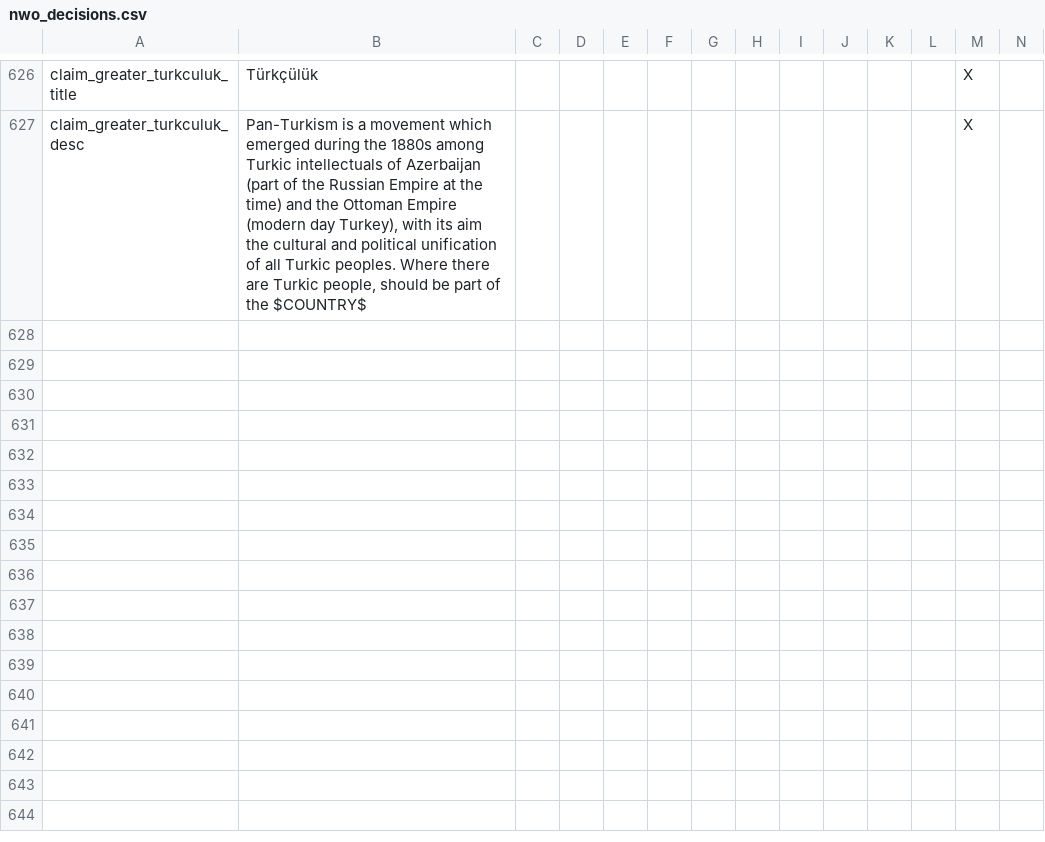
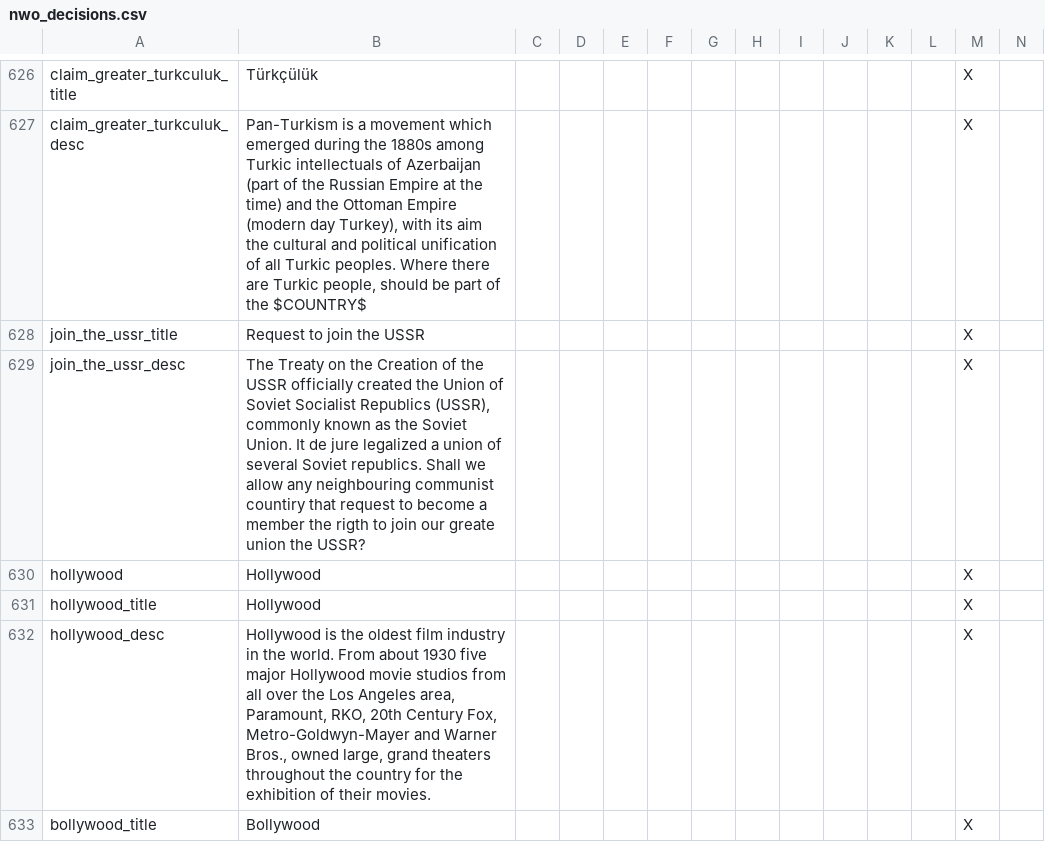
Before and after one commit to simsulla/nwomod, a CSV file: NWO/localisation/nwo_decisions.csv, drawn as a sheet; only a part is shown, gaps mark what is left out; the diff covers the shown part only; the diff names each change by its address in the sheet, - before the commit and + after, or states it on an @@ line.

```diff
--- a/NWO/localisation/nwo_decisions.csv
+++ b/NWO/localisation/nwo_decisions.csv
+row 628: join_the_ussr_title | Request to join the USSR |  |  |  |  |  |  |  |  |  |  | X
+row 629: join_the_ussr_desc | The Treaty on the Creation of the USSR officially created the Union of Soviet Socialist Republics (USSR), commonly known as the Soviet Union. It de jure legalized a union of several Soviet republics. Shall we allow any neighbouring communist countiry that request to become a member the rigth to join our greate union the USSR? |  |  |  |  |  |  |  |  |  |  | X
+row 630: hollywood | Hollywood |  |  |  |  |  |  |  |  |  |  | X
+row 631: hollywood_title | Hollywood |  |  |  |  |  |  |  |  |  |  | X
+row 632: hollywood_desc | Hollywood is the oldest film industry in the world. From about 1930 five major Hollywood movie studios from all over the Los Angeles area, Paramount, RKO, 20th Century Fox, Metro-Goldwyn-Mayer and Warner Bros., owned large, grand theaters throughout the country for the exhibition of their movies. |  |  |  |  |  |  |  |  |  |  | X
+row 633: bollywood_title | Bollywood |  |  |  |  |  |  |  |  |  |  | X
```
Also changed, not shown: 5 added rows elsewhere in this file, NWO/localisation/nwo_gtfo.csv, NWO/localisation/nwo_parties.csv, 2 other files.
